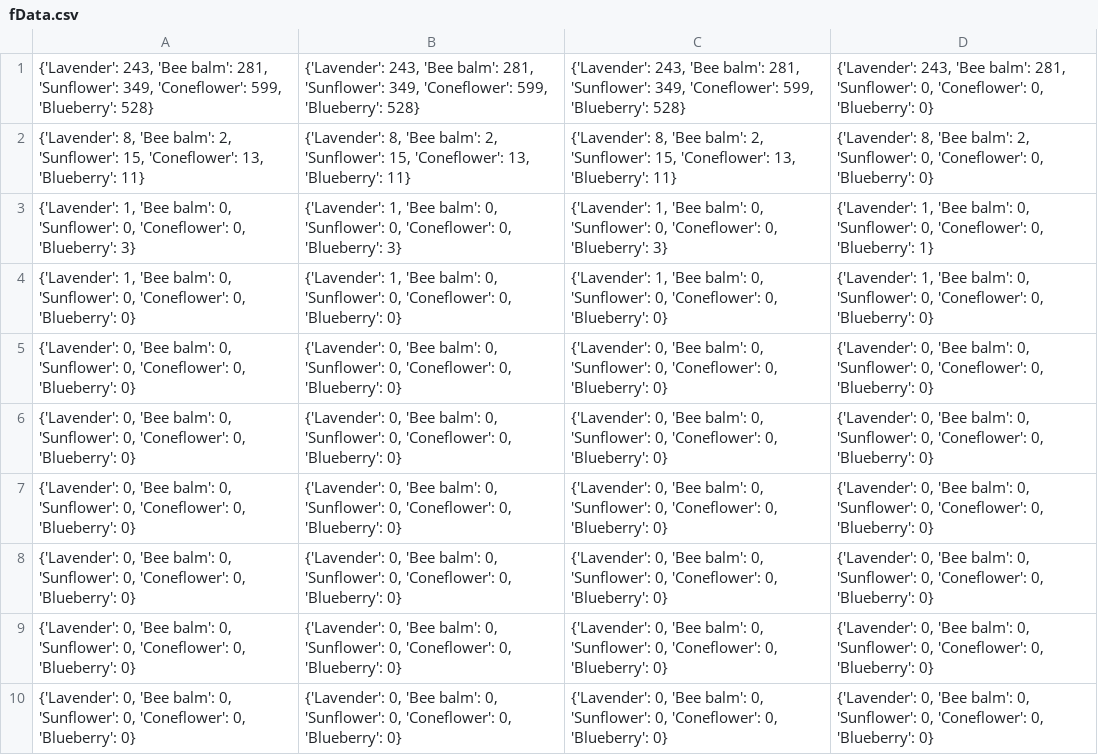
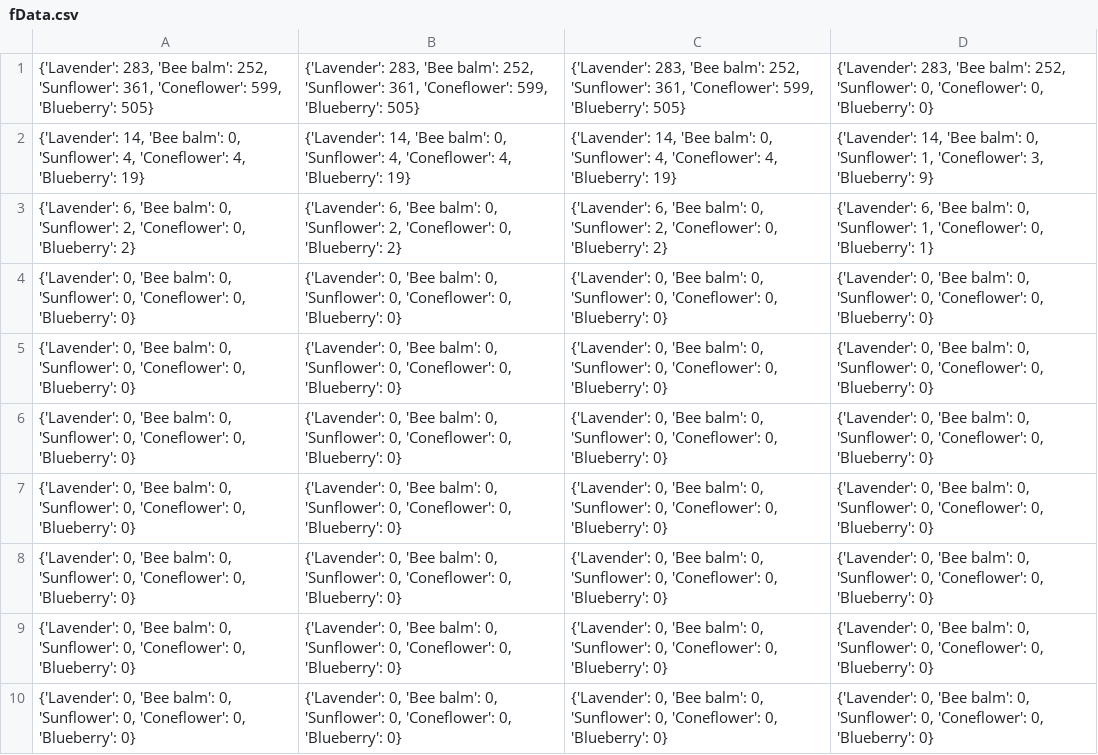
Before and after one commit to AxelBlidberg/Boars, a CSV file: Data/fData.csv, drawn as a sheet.

```diff
--- a/Data/fData.csv
+++ b/Data/fData.csv
@@ -1,5 +1,5 @@
-"{'Lavender': 243, 'Bee balm': 281, 'Sunflower': 349, 'Coneflower': 599, 'Blueberry': 528}","{'Lavender': 243, 'Bee balm': 281, 'Sunflower': 349, 'Coneflower': 599, 'Blueberry': 528}","{'Lavender': 243, 'Bee balm': 281, 'Sunflower': 349, 'Coneflower': 599, 'Blueberry': 528}","{'Lavender': 243, 'Bee balm': 281, 'Sunflower': 0, 'Coneflower': 0, 'Blueberry': 0}"
-"{'Lavender': 8, 'Bee balm': 2, 'Sunflower': 15, 'Coneflower': 13, 'Blueberry': 11}","{'Lavender': 8, 'Bee balm': 2, 'Sunflower': 15, 'Coneflower': 13, 'Blueberry': 11}","{'Lavender': 8, 'Bee balm': 2, 'Sunflower': 15, 'Coneflower': 13, 'Blueberry': 11}","{'Lavender': 8, 'Bee balm': 2, 'Sunflower': 0, 'Coneflower': 0, 'Blueberry': 0}"
-"{'Lavender': 1, 'Bee balm': 0, 'Sunflower': 0, 'Coneflower': 0, 'Blueberry': 3}","{'Lavender': 1, 'Bee balm': 0, 'Sunflower': 0, 'Coneflower': 0, 'Blueberry': 3}","{'Lavender': 1, 'Bee balm': 0, 'Sunflower': 0, 'Coneflower': 0, 'Blueberry': 3}","{'Lavender': 1, 'Bee balm': 0, 'Sunflower': 0, 'Coneflower': 0, 'Blueberry': 1}"
-"{'Lavender': 1, 'Bee balm': 0, 'Sunflower': 0, 'Coneflower': 0, 'Blueberry': 0}","{'Lavender': 1, 'Bee balm': 0, 'Sunflower': 0, 'Coneflower': 0, 'Blueberry': 0}","{'Lavender': 1, 'Bee balm': 0, 'Sunflower': 0, 'Coneflower': 0, 'Blueberry': 0}","{'Lavender': 1, 'Bee balm': 0, 'Sunflower': 0, 'Coneflower': 0, 'Blueberry': 0}"
+"{'Lavender': 283, 'Bee balm': 252, 'Sunflower': 361, 'Coneflower': 599, 'Blueberry': 505}","{'Lavender': 283, 'Bee balm': 252, 'Sunflower': 361, 'Coneflower': 599, 'Blueberry': 505}","{'Lavender': 283, 'Bee balm': 252, 'Sunflower': 361, 'Coneflower': 599, 'Blueberry': 505}","{'Lavender': 283, 'Bee balm': 252, 'Sunflower': 0, 'Coneflower': 0, 'Blueberry': 0}"
+"{'Lavender': 14, 'Bee balm': 0, 'Sunflower': 4, 'Coneflower': 4, 'Blueberry': 19}","{'Lavender': 14, 'Bee balm': 0, 'Sunflower': 4, 'Coneflower': 4, 'Blueberry': 19}","{'Lavender': 14, 'Bee balm': 0, 'Sunflower': 4, 'Coneflower': 4, 'Blueberry': 19}","{'Lavender': 14, 'Bee balm': 0, 'Sunflower': 1, 'Coneflower': 3, 'Blueberry': 9}"
+"{'Lavender': 6, 'Bee balm': 0, 'Sunflower': 2, 'Coneflower': 0, 'Blueberry': 2}","{'Lavender': 6, 'Bee balm': 0, 'Sunflower': 2, 'Coneflower': 0, 'Blueberry': 2}","{'Lavender': 6, 'Bee balm': 0, 'Sunflower': 2, 'Coneflower': 0, 'Blueberry': 2}","{'Lavender': 6, 'Bee balm': 0, 'Sunflower': 1, 'Coneflower': 0, 'Blueberry': 1}"
+"{'Lavender': 0, 'Bee balm': 0, 'Sunflower': 0, 'Coneflower': 0, 'Blueberry': 0}","{'Lavender': 0, 'Bee balm': 0, 'Sunflower': 0, 'Coneflower': 0, 'Blueberry': 0}","{'Lavender': 0, 'Bee balm': 0, 'Sunflower': 0, 'Coneflower': 0, 'Blueberry': 0}","{'Lavender': 0, 'Bee balm': 0, 'Sunflower': 0, 'Coneflower': 0, 'Blueberry': 0}"
 "{'Lavender': 0, 'Bee balm': 0, 'Sunflower': 0, 'Coneflower': 0, 'Blueberry': 0}","{'Lavender': 0, 'Bee balm': 0, 'Sunflower': 0, 'Coneflower': 0, 'Blueberry': 0}","{'Lavender': 0, 'Bee balm': 0, 'Sunflower': 0, 'Coneflower': 0, 'Blueberry': 0}","{'Lavender': 0, 'Bee balm': 0, 'Sunflower': 0, 'Coneflower': 0, 'Blueberry': 0}"
```
Also changed, not shown: Data/bData.csv, 5 other files.
